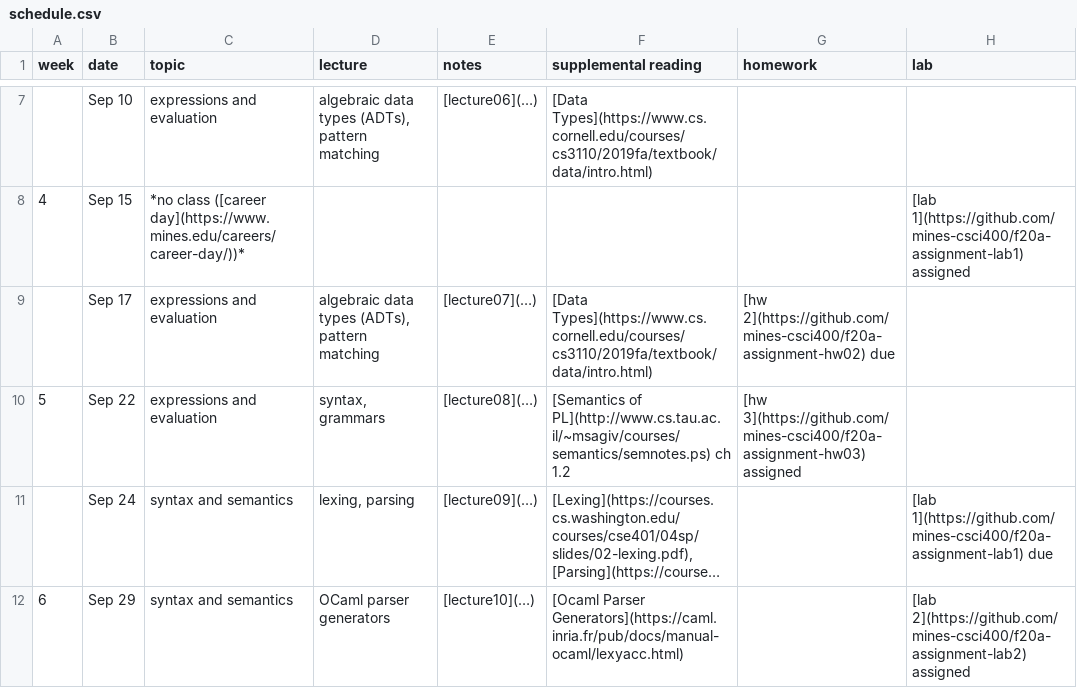
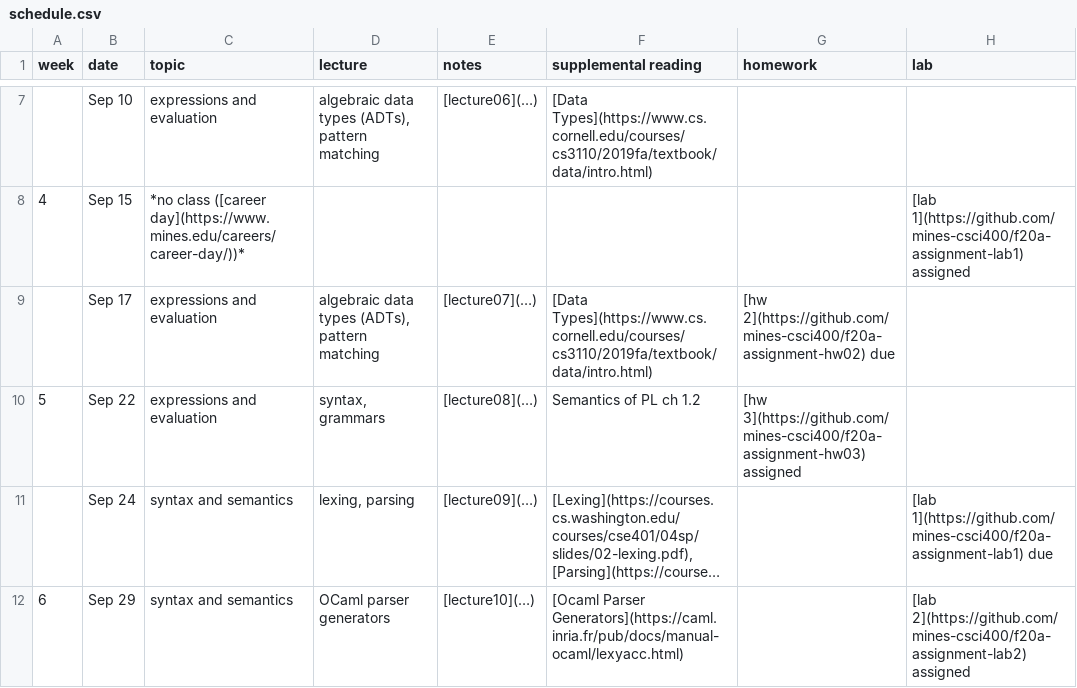
Before and after one commit to mines-csci400/f20a-syllabus, a CSV file: schedule.csv, drawn as a sheet; only a part is shown, gaps mark what is left out; long unchanged cells end in …; the diff covers the shown part only; the diff names each change by its address in the sheet, - before the commit and + after, or states it on an @@ line.

```diff
--- a/schedule.csv
+++ b/schedule.csv
-F10 (supplemental reading): [Semantics of PL](http://www.cs.tau.ac.il/~msagiv/courses/semantics/semnotes.ps) ch 1.2
+F10 (supplemental reading): Semantics of PL ch 1.2
```
Also changed, not shown: 7 edited cells elsewhere in this file, 1 other file.
